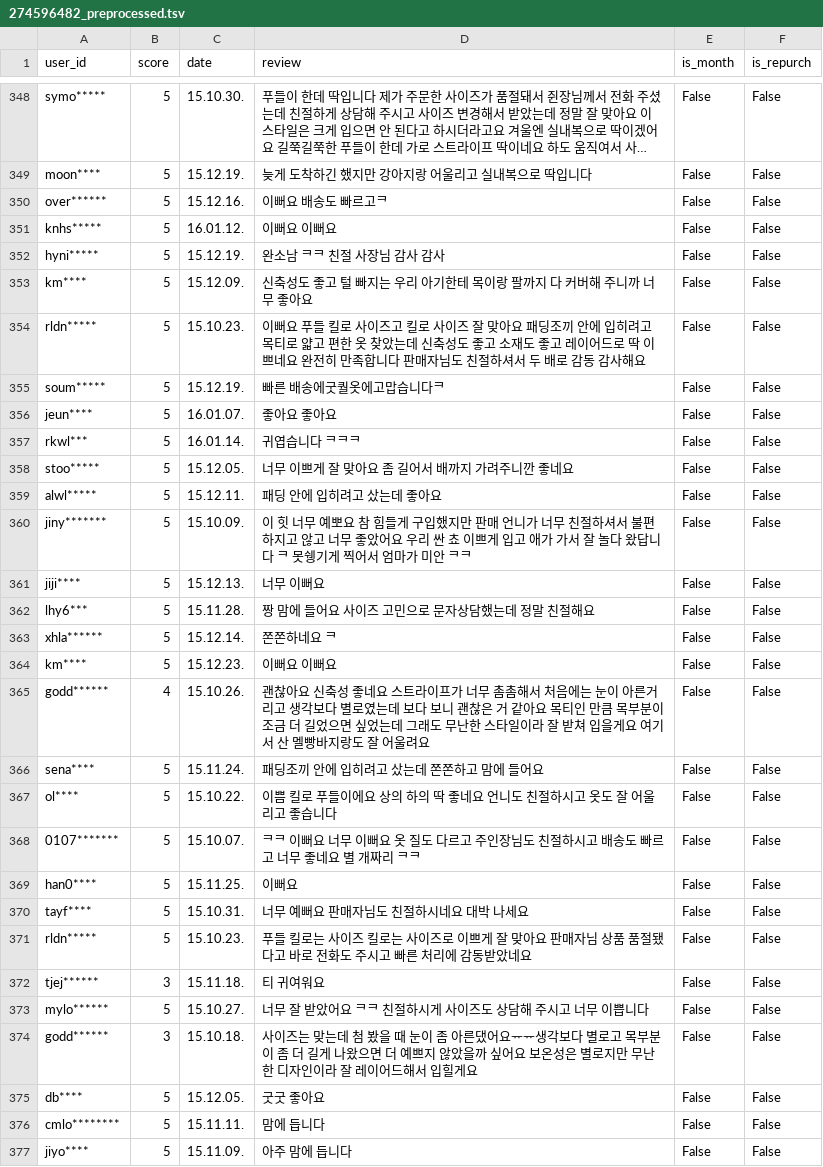
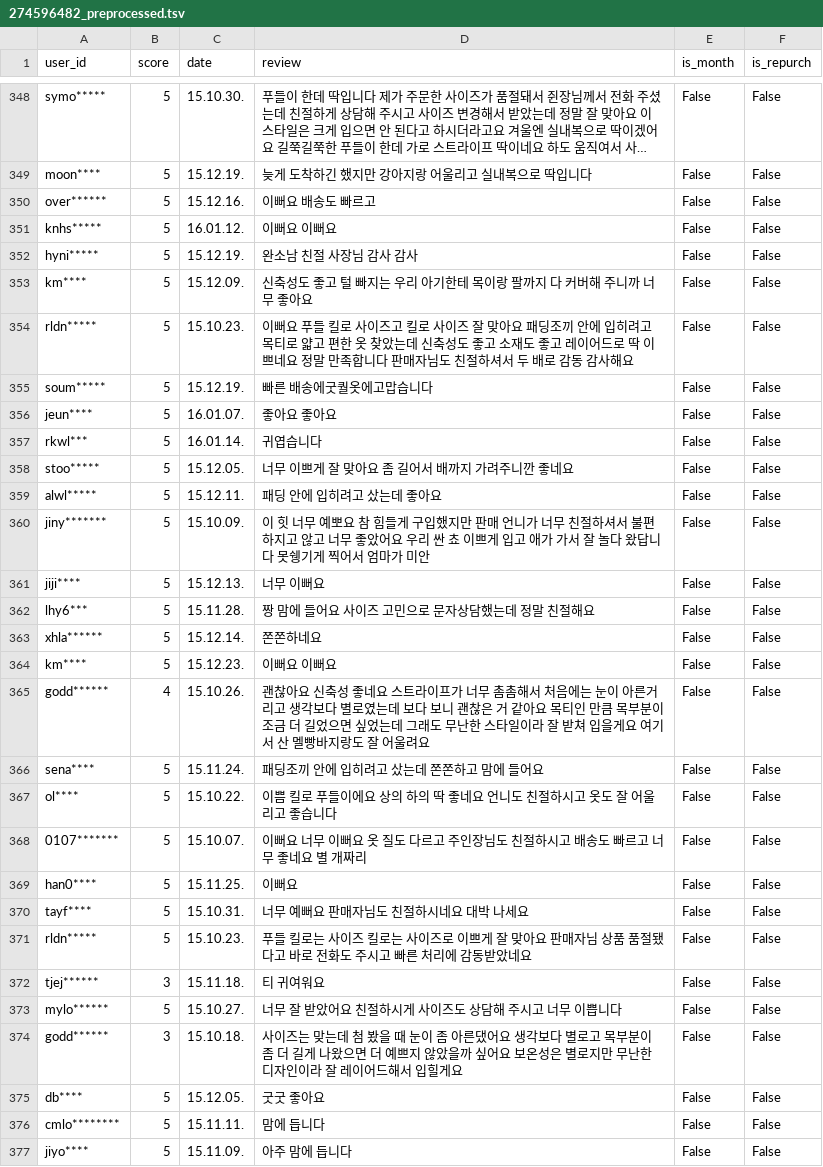
Before and after one commit to Tiabet/Project_Market, a TSV file: 274596482_preprocessed.tsv, drawn as a sheet; only a part is shown, gaps mark what is left out; long unchanged cells end in …; the diff covers the shown part only; the diff names each change by its address in the sheet, - before the commit and + after, or states it on an @@ line.

```diff
--- a/274596482_preprocessed.tsv
+++ b/274596482_preprocessed.tsv
-D350 (review): 이뻐요 배송도 빠르고ᄏ
+D350 (review): 이뻐요 배송도 빠르고
-D352 (review): 완소남 ᄏᄏ 친절 사장님 감사 감사
+D352 (review): 완소남 친절 사장님 감사 감사
-D354 (review): …쁘네요 완전히 만족합…
+D354 (review): …쁘네요 정말 만족합…
-D355 (review): 빠른 배송에굿퀄옷에고맙습니다ᄏ
+D355 (review): 빠른 배송에굿퀄옷에고맙습니다
-D357 (review): 귀엽습니다 ᄏᄏᄏ
+D357 (review): 귀엽습니다
-D360 (review): …답니다 ᄏ 못쉥기게 찍어서 엄마가 미안 ᄏᄏ
+D360 (review): …답니다 못쉥기게 찍어서 엄마가 미안
-D363 (review): 쫀쫀하네요 ᄏ
+D363 (review): 쫀쫀하네요
-D368 (review): ᄏᄏ 이뻐요 너무 이뻐요 옷 질도 다르고 주인장님도 친절하시고 배송도 빠르고 너무 좋네요 별 개짜리 ᄏᄏ
+D368 (review): 이뻐요 너무 이뻐요 옷 질도 다르고 주인장님도 친절하시고 배송도 빠르고 너무 좋네요 별 개짜리
-D373 (review): 너무 잘 받았어요 ᄏᄏ 친절하시게 사이즈도 상담해 주시고 너무 이쁩니다
+D373 (review): 너무 잘 받았어요 친절하시게 사이즈도 상담해 주시고 너무 이쁩니다
-D374 (review): …른댔어요ᅲᅲ생각보다…
+D374 (review): …른댔어요 생각보다…
```
Also changed, not shown: 75 edited cells elsewhere in this file, 3 other files.
